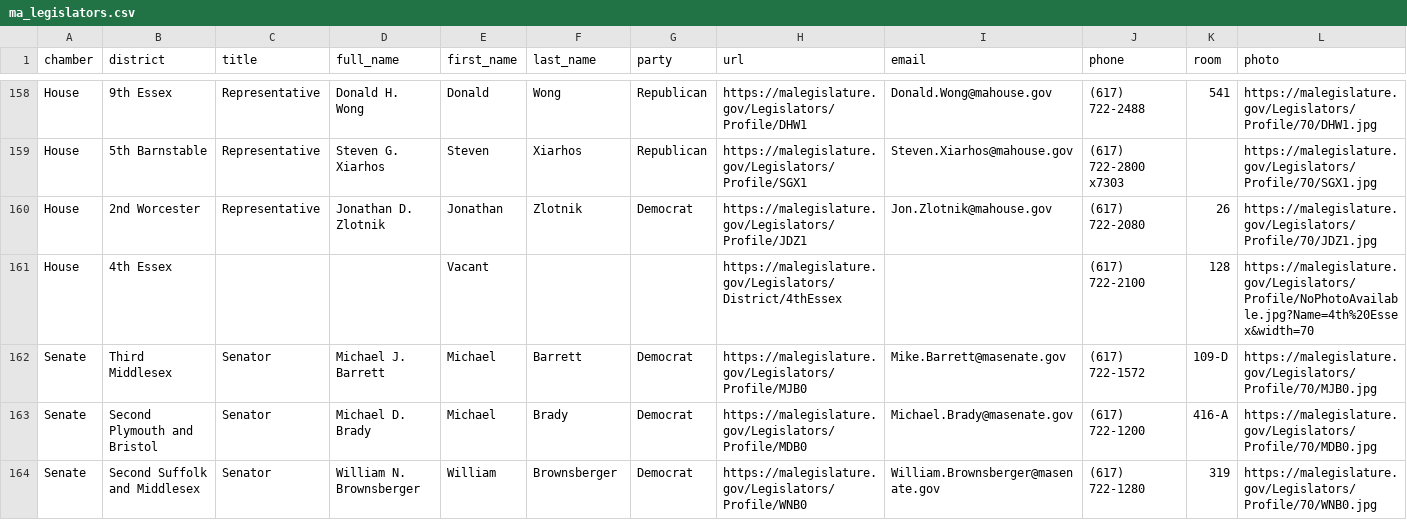
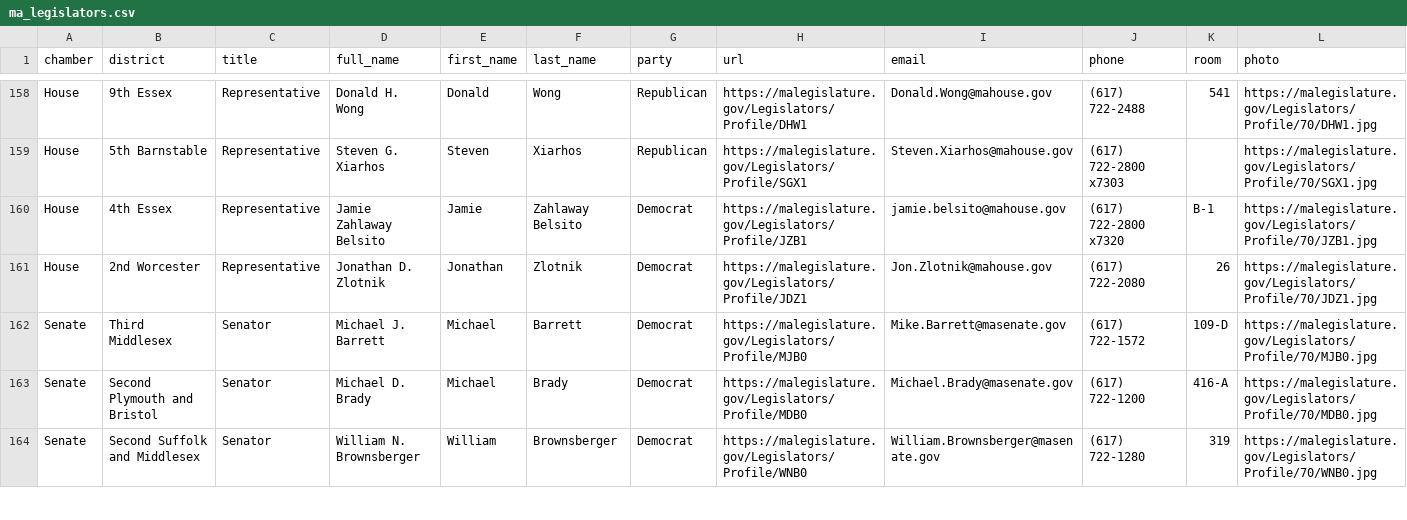
Before and after one commit to bhrutledge/ma-legislature, a CSV file: dist/ma_legislators.csv, drawn as a sheet; only a part is shown, gaps mark what is left out.

Commit message:
Update data

```diff
--- a/dist/ma_legislators.csv
+++ b/dist/ma_legislators.csv
@@ -159,4 +159,4 @@
 "House","5th Barnstable","Representative","Steven G. Xiarhos","Steven","Xiarhos","Republican","https://malegislature.gov/Legislators/Profile/SGX1","Steven.Xiarhos@mahouse.gov","(617) 722-2800 x7303","","https://malegislature.gov/Legislators/Profile/70/SGX1.jpg"
+"House","4th Essex","Representative","Jamie Zahlaway Belsito","Jamie","Zahlaway Belsito","Democrat","https://malegislature.gov/Legislators/Profile/JZB1","jamie.belsito@mahouse.gov","(617) 722-2800 x7320","B-1","https://malegislature.gov/Legislators/Profile/70/JZB1.jpg"
 "House","2nd Worcester","Representative","Jonathan D. Zlotnik","Jonathan","Zlotnik","Democrat","https://malegislature.gov/Legislators/Profile/JDZ1","Jon.Zlotnik@mahouse.gov","(617) 722-2080","26","https://malegislature.gov/Legislators/Profile/70/JDZ1.jpg"
-"House","4th Essex","","","Vacant","","","https://malegislature.gov/Legislators/District/4thEssex","","(617) 722-2100","128","https://malegislature.gov/Legislators/Profile/NoPhotoAvailable.jpg?Name=4th%20Essex&width=70"
 "Senate","Third Middlesex","Senator","Michael J. Barrett","Michael","Barrett","Democrat","https://malegislature.gov/Legislators/Profile/MJB0","Mike.Barrett@masenate.gov","(617) 722-1572","109-D","https://malegislature.gov/Legislators/Profile/70/MJB0.jpg"
```
Also changed, not shown: 2 other files.
